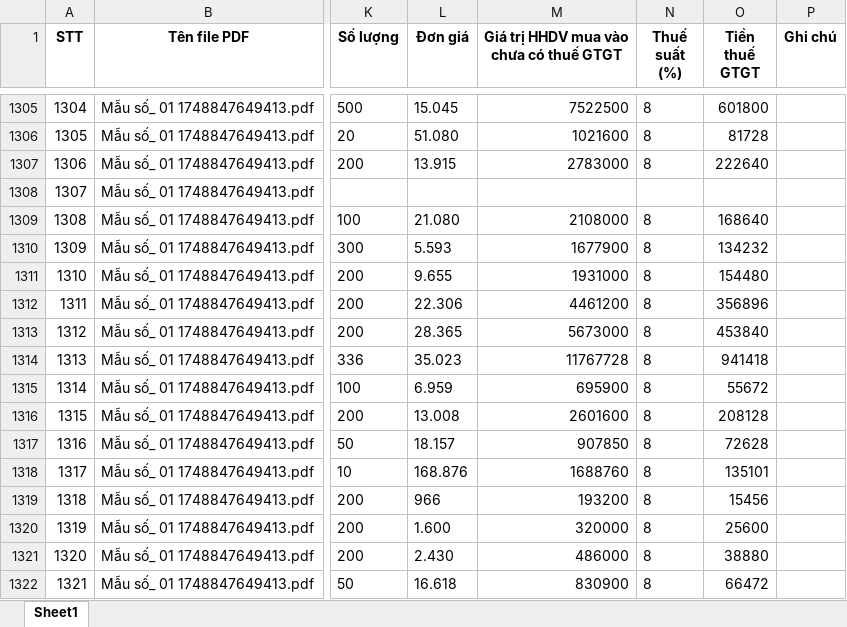
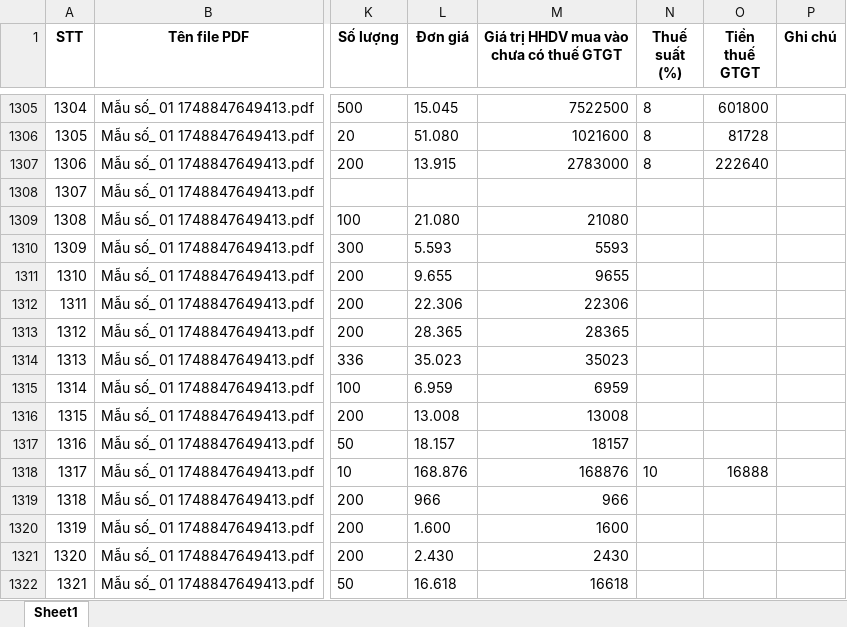
Before and after one commit to manhducvuu/s-a-l-i, an Excel workbook: Ket_qua_hoa_don_final.xlsx, sheet Sheet1, drawn as a sheet; only a part is shown, gaps mark what is left out; values as stored, in another font and other column widths than the file's, no borders; the diff covers the shown part only; the diff names each change by its address in the sheet, - before the commit and + after, or states it on an @@ line.

```diff
--- a/Ket_qua_hoa_don_final.xlsx (sheet Sheet1)
+++ b/Ket_qua_hoa_don_final.xlsx (sheet Sheet1)
-M1309: 2108000
+M1309: 21080
-N1309:N1317 (Thuế suất (%)): 8
+N1309:N1317 (Thuế suất (%)): (empty)
-O1309 (Tiền thuế GTGT): 168640
+O1309 (Tiền thuế GTGT): (empty)
-M1310: 1677900
+M1310: 5593
-O1310 (Tiền thuế GTGT): 134232
+O1310 (Tiền thuế GTGT): (empty)
-M1311: 1931000
+M1311: 9655
-O1311 (Tiền thuế GTGT): 154480
+O1311 (Tiền thuế GTGT): (empty)
-M1312: 4461200
+M1312: 22306
-O1312 (Tiền thuế GTGT): 356896
+O1312 (Tiền thuế GTGT): (empty)
-M1313: 5673000
+M1313: 28365
-O1313 (Tiền thuế GTGT): 453840
+O1313 (Tiền thuế GTGT): (empty)
-M1314: 11767728
+M1314: 35023
-O1314 (Tiền thuế GTGT): 941418
+O1314 (Tiền thuế GTGT): (empty)
-M1315: 695900
+M1315: 6959
-O1315 (Tiền thuế GTGT): 55672
+O1315 (Tiền thuế GTGT): (empty)
-M1316: 2601600
+M1316: 13008
-O1316 (Tiền thuế GTGT): 208128
+O1316 (Tiền thuế GTGT): (empty)
-M1317: 907850
+M1317: 18157
-O1317 (Tiền thuế GTGT): 72628
+O1317 (Tiền thuế GTGT): (empty)
-M1318: 1688760
+M1318: 168876
-N1318 (Thuế suất (%)): 8
+N1318 (Thuế suất (%)): 10
-O1318 (Tiền thuế GTGT): 135101
+O1318 (Tiền thuế GTGT): 16888
-M1319: 193200
+M1319: 966
-N1319:N1322 (Thuế suất (%)): 8
+N1319:N1322 (Thuế suất (%)): (empty)
-O1319 (Tiền thuế GTGT): 15456
+O1319 (Tiền thuế GTGT): (empty)
-M1320: 320000
+M1320: 1600
-O1320 (Tiền thuế GTGT): 25600
+O1320 (Tiền thuế GTGT): (empty)
-M1321: 486000
+M1321: 2430
-O1321 (Tiền thuế GTGT): 38880
+O1321 (Tiền thuế GTGT): (empty)
-M1322: 830900
+M1322: 16618
-O1322 (Tiền thuế GTGT): 66472
+O1322 (Tiền thuế GTGT): (empty)
```
Also changed, not shown: 836 edited cells elsewhere in this sheet.
